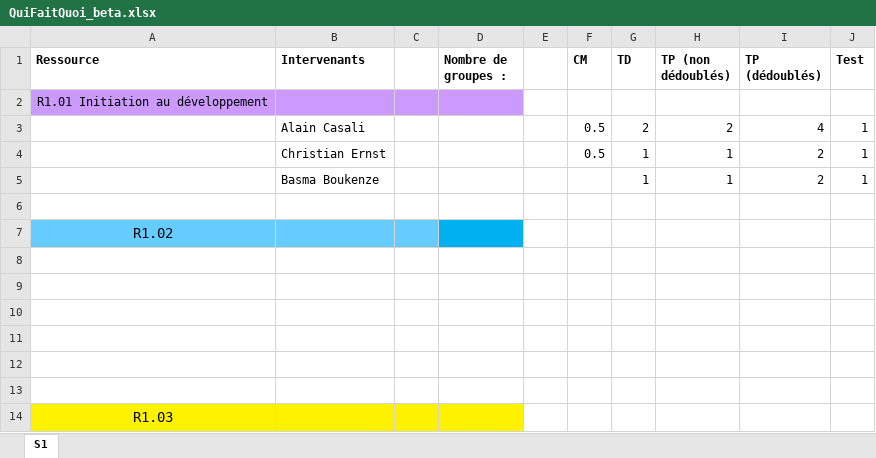
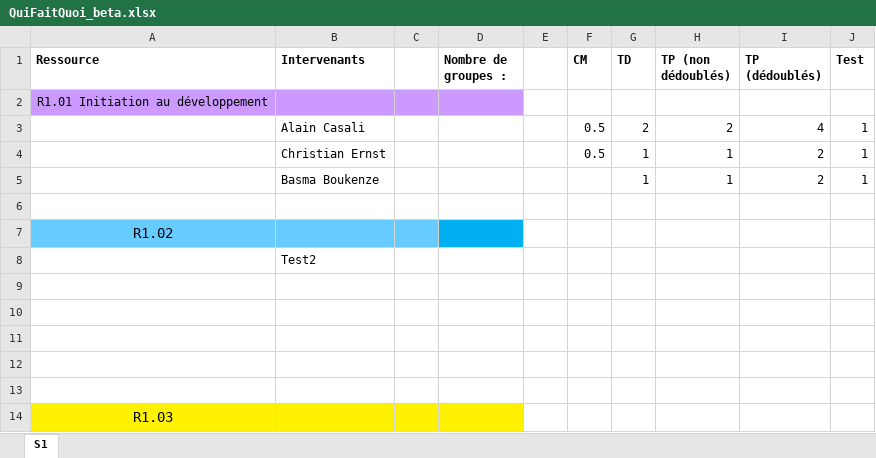
Before and after one commit to chiyeb/SAE-3.01, an Excel workbook: SAE_3_01/QuiFaitQuoi_beta.xlsx, sheet S1, drawn as a sheet; only a part is shown; values as stored, in another font and other column widths than the file's, no borders; the diff names each change by its address in the sheet, - before the commit and + after, or states it on an @@ line.

```diff
--- a/SAE_3_01/QuiFaitQuoi_beta.xlsx (sheet S1)
+++ b/SAE_3_01/QuiFaitQuoi_beta.xlsx (sheet S1)
-B8 (Intervenants): (empty)
+B8 (Intervenants): Test2
```
Also changed, not shown: 2 other files.
